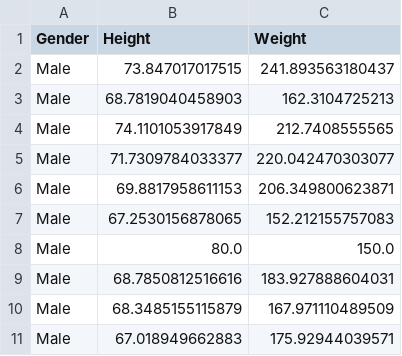
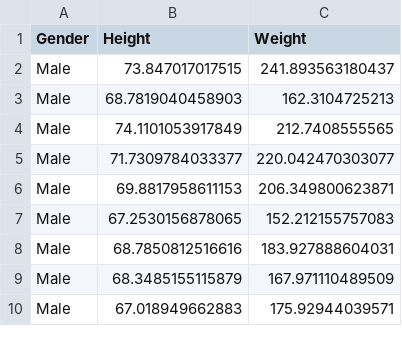
Before and after one commit to camoverride/notebooks, a CSV file: data/gender_weight_height.csv, drawn as a sheet; only a part is shown.

Commit message:
kill my "outlier" row -- not required

```diff
--- a/data/gender_weight_height.csv
+++ b/data/gender_weight_height.csv
@@ -7,3 +7,2 @@ Male,69.8817958611153,206.349800623871
 Male,67.2530156878065,152.212155757083
-Male,80.0,150.0
 Male,68.7850812516616,183.927888604031
```
